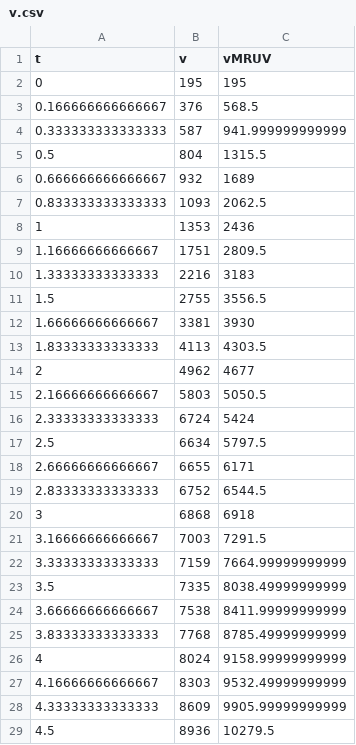
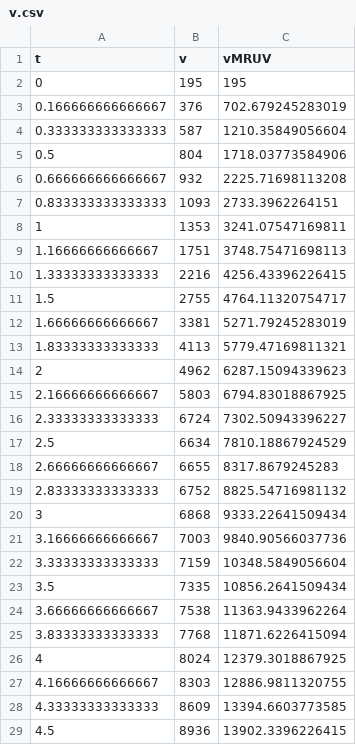
Before and after one commit to jasdeep/rodrigoalcarazdelaosa.me, a CSV file: content/post/SpaceX-Demo-2/v.csv, drawn as a sheet; only a part is shown; the diff covers the shown part only.

```diff
--- a/content/post/SpaceX-Demo-2/v.csv
+++ b/content/post/SpaceX-Demo-2/v.csv
@@ -2,28 +2,28 @@ t,v,vMRUV
 0,195,195
-0.166666666666667,376,568.5
-0.333333333333333,587,941.999999999999
-0.5,804,1315.5
-0.666666666666667,932,1689
-0.833333333333333,1093,2062.5
-1,1353,2436
-1.16666666666667,1751,2809.5
-1.33333333333333,2216,3183
-1.5,2755,3556.5
-1.66666666666667,3381,3930
-1.83333333333333,4113,4303.5
-2,4962,4677
-2.16666666666667,5803,5050.5
-2.33333333333333,6724,5424
-2.5,6634,5797.5
-2.66666666666667,6655,6171
-2.83333333333333,6752,6544.5
-3,6868,6918
-3.16666666666667,7003,7291.5
-3.33333333333333,7159,7664.99999999999
-3.5,7335,8038.49999999999
-3.66666666666667,7538,8411.99999999999
-3.83333333333333,7768,8785.49999999999
-4,8024,9158.99999999999
-4.16666666666667,8303,9532.49999999999
-4.33333333333333,8609,9905.99999999999
-4.5,8936,10279.5
+0.166666666666667,376,702.679245283019
+0.333333333333333,587,1210.35849056604
+0.5,804,1718.03773584906
+0.666666666666667,932,2225.71698113208
+0.833333333333333,1093,2733.3962264151
+1,1353,3241.07547169811
+1.16666666666667,1751,3748.75471698113
+1.33333333333333,2216,4256.43396226415
+1.5,2755,4764.11320754717
+1.66666666666667,3381,5271.79245283019
+1.83333333333333,4113,5779.47169811321
+2,4962,6287.15094339623
+2.16666666666667,5803,6794.83018867925
+2.33333333333333,6724,7302.50943396227
+2.5,6634,7810.18867924529
+2.66666666666667,6655,8317.8679245283
+2.83333333333333,6752,8825.54716981132
+3,6868,9333.22641509434
+3.16666666666667,7003,9840.90566037736
+3.33333333333333,7159,10348.5849056604
+3.5,7335,10856.2641509434
+3.66666666666667,7538,11363.9433962264
+3.83333333333333,7768,11871.6226415094
+4,8024,12379.3018867925
+4.16666666666667,8303,12886.9811320755
+4.33333333333333,8609,13394.6603773585
+4.5,8936,13902.3396226415
```
Also changed, not shown: 44 edited cells elsewhere in this file, content/post/SpaceX-Demo-2/a.csv, content/post/SpaceX-Demo-2/h.csv, 2 other files.
